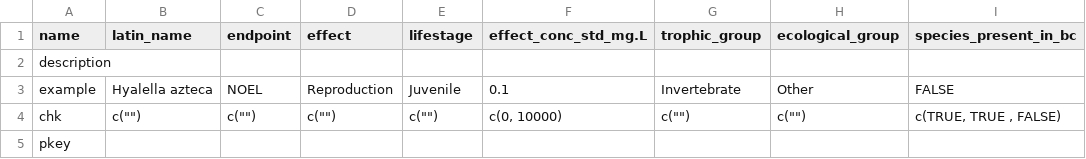
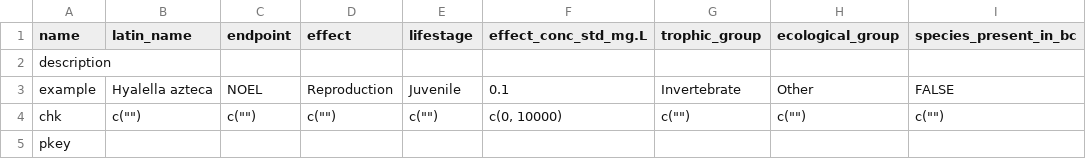
Before and after one commit to bcgov/wqbench, a CSV file: inst/template/template-data.csv, drawn as a sheet.

Commit message:
update template

```diff
--- a/inst/template/template-data.csv
+++ b/inst/template/template-data.csv
@@ -3,3 +3,3 @@ description,,,,,,,,
 example,Hyalella azteca,NOEL,Reproduction,Juvenile,0.1,Invertebrate,Other,FALSE
-chk,"c("""")","c("""")","c("""")","c("""")","c(0, 10000)","c("""")","c("""")","c(TRUE,  TRUE ,  FALSE)"
+chk,"c("""")","c("""")","c("""")","c("""")","c(0, 10000)","c("""")","c("""")","c("""")"
 pkey,,,,,,,,
```
Also changed, not shown: 1 other file.
